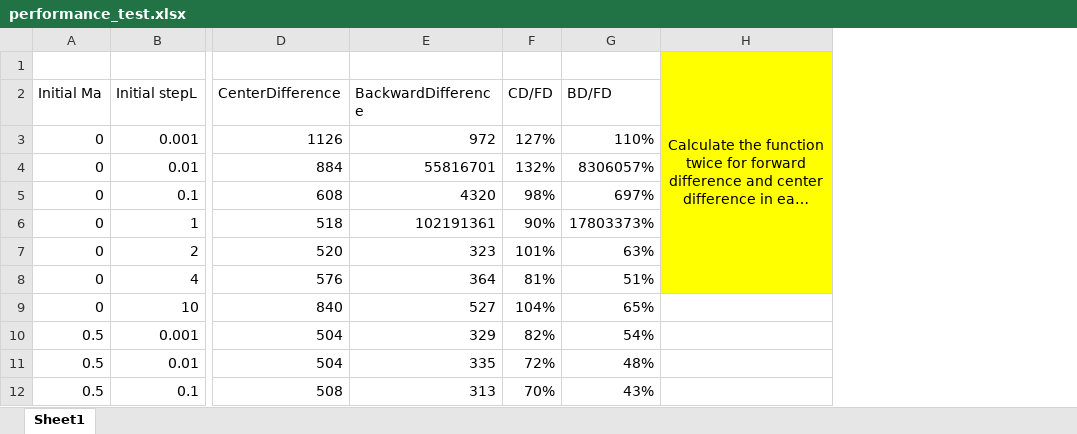
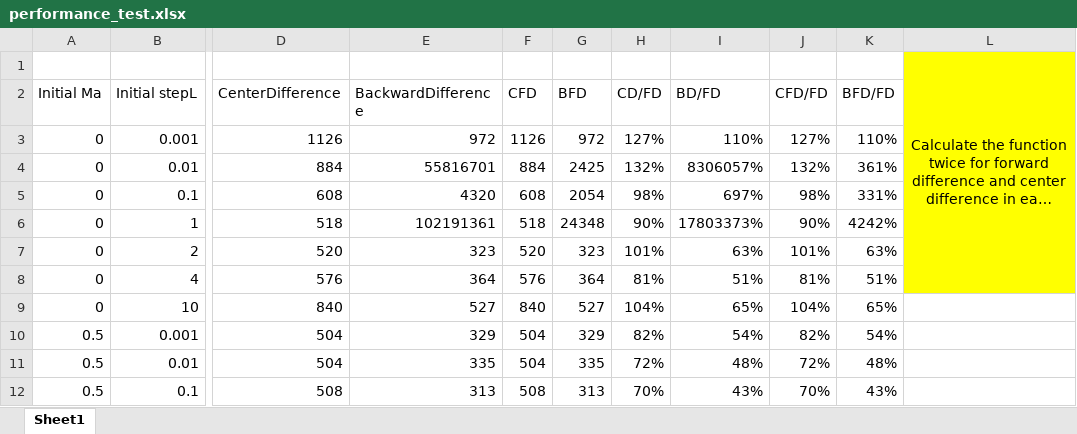
Before and after one commit to Chen-dzl/discovery, an Excel workbook: performance_test.xlsx, sheet Sheet1, drawn as a sheet; only a part is shown, gaps mark what is left out; long unchanged cells end in …; values as stored, in another font and other column widths than the file's, no borders; conditional formats not drawn; the diff names each change by its address in the sheet, - before the commit and + after, or states it on an @@ line.

```diff
--- a/performance_test.xlsx (sheet Sheet1)
+++ b/performance_test.xlsx (sheet Sheet1)
+column F (CFD), rows 3-12: 1126 | 884 | 608 | 518 | 520 | 576 | 840 | 504 | 504 | 508
+column G (BFD), rows 3-12: 972 | 2425 | 2054 | 24348 | 323 | 364 | 527 | 329 | 335 | 313
+column J (CFD/FD), rows 3-12: 127% | 132% | 98% | 90% | 101% | 81% | 104% | 82% | 72% | 70%
+column K (BFD/FD), rows 3-12: 110% | 361% | 331% | 4242% | 63% | 51% | 65% | 54% | 48% | 43%
```
Also changed, not shown: formulas that keep their value, 2 other files.
